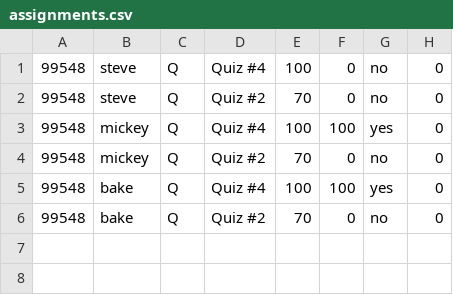
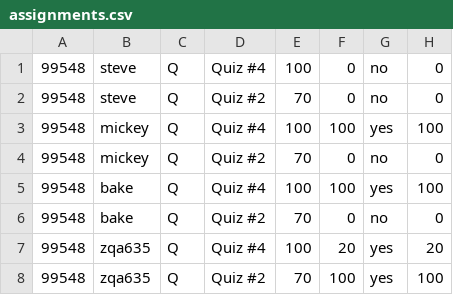
Before and after one commit to dr-cabbage/BrainUpApplication, a CSV file: BrainUp/data/assignments.csv, drawn as a sheet.

```diff
--- a/BrainUp/data/assignments.csv
+++ b/BrainUp/data/assignments.csv
@@ -2,5 +2,7 @@
 99548,steve,Q,Quiz #2,70,0,no,0
-99548,mickey,Q,Quiz #4,100,100,yes,0
+99548,mickey,Q,Quiz #4,100,100,yes,100
 99548,mickey,Q,Quiz #2,70,0,no,0
-99548,bake,Q,Quiz #4,100,100,yes,0
+99548,bake,Q,Quiz #4,100,100,yes,100
 99548,bake,Q,Quiz #2,70,0,no,0
+99548,zqa635,Q,Quiz #4,100,20,yes,20
+99548,zqa635,Q,Quiz #2,70,100,yes,100
```
Also changed, not shown: 10 other files.
